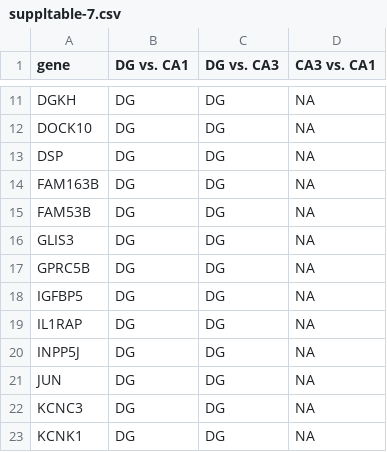
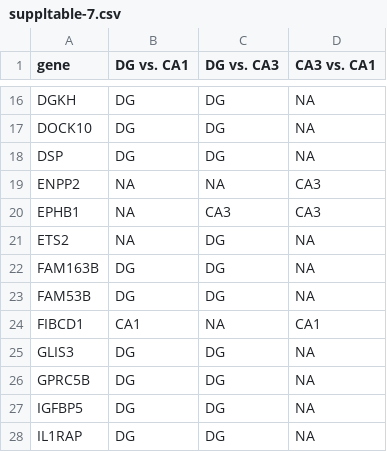
Before and after one commit to raynamharris/IntegrativeProjectWT2015, a CSV file: data/suppltable-7.csv, drawn as a sheet; only a part is shown, gaps mark what is left out; the shorter side is filled out with more unchanged rows; the diff covers the shown part only.

```diff
--- a/data/suppltable-7.csv
+++ b/data/suppltable-7.csv
@@ -13,4 +18,8 @@
 "DSP","DG","DG",NA
+"ENPP2",NA,NA,"CA3"
+"EPHB1",NA,"CA3","CA3"
+"ETS2",NA,"DG",NA
 "FAM163B","DG","DG",NA
 "FAM53B","DG","DG",NA
+"FIBCD1","CA1",NA,"CA1"
 "GLIS3","DG","DG",NA
```
Also changed, not shown: 23 added rows and 5 moved rows elsewhere in this file, 3 other files.
